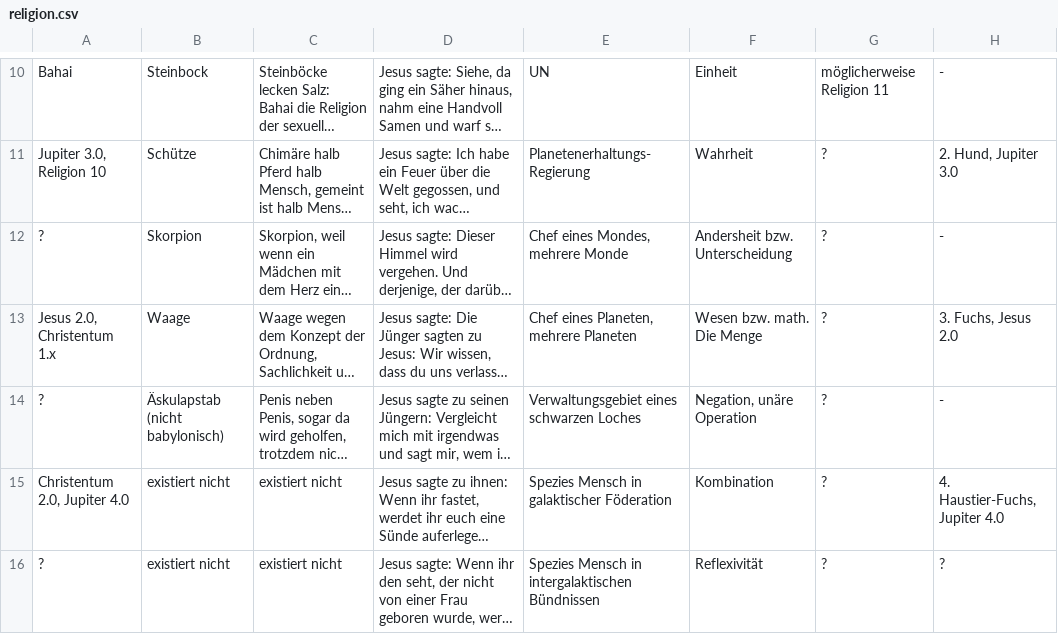
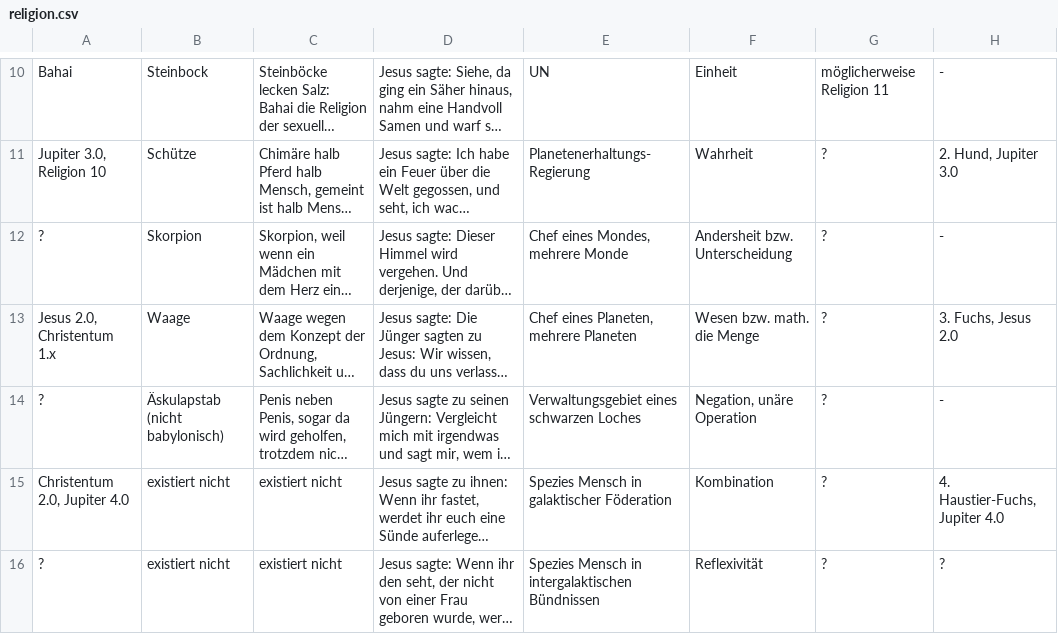
Before and after one commit to githubuser2000/reta-23-07-20, a CSV file: religion.csv, drawn as a sheet; only a part is shown, gaps mark what is left out; long unchanged cells end in …; the diff names each change by its address in the sheet, - before the commit and + after, or states it on an @@ line.

Commit message:
transz. struk religionen.html

```diff
--- a/religion.csv
+++ b/religion.csv
-F13: Wesen bzw. math. Die Menge
+F13: Wesen bzw. math. die Menge
```
